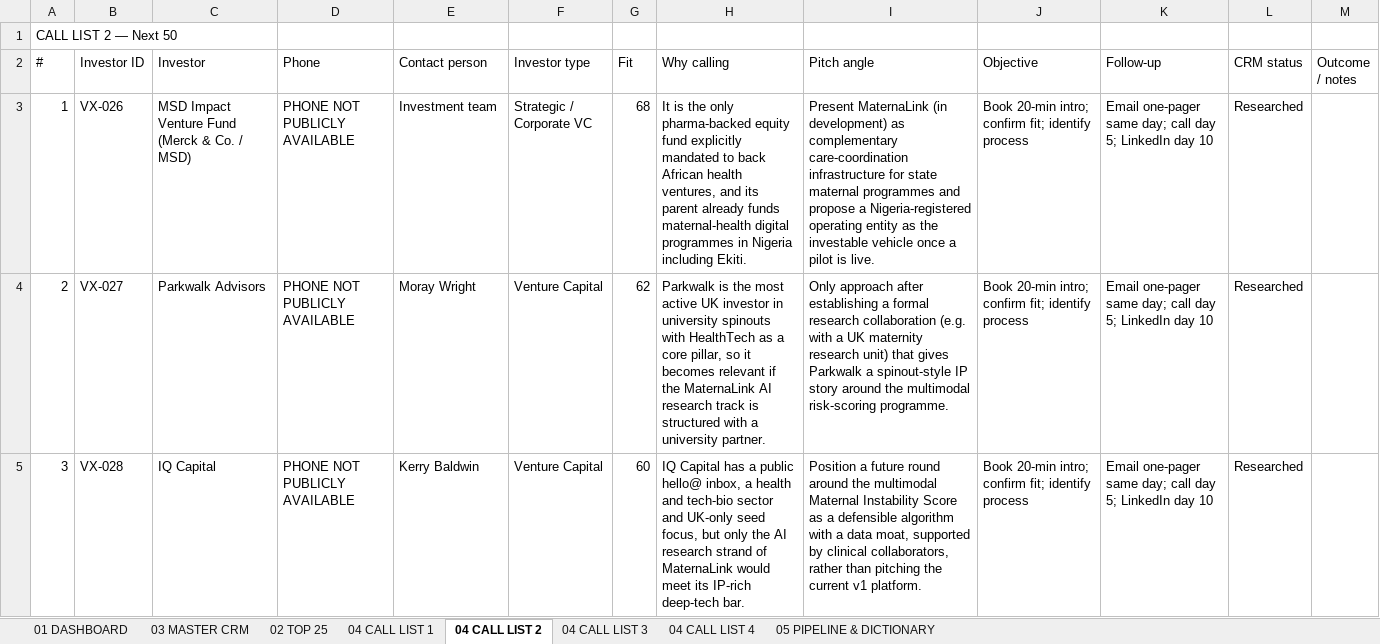
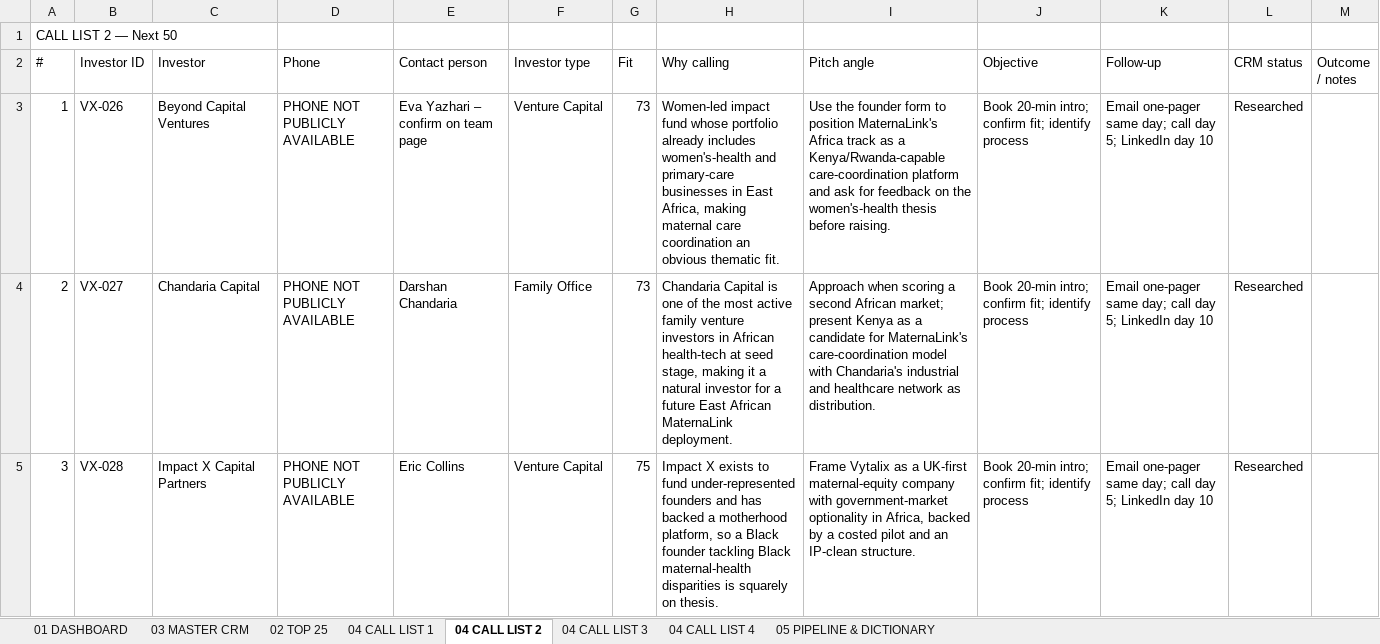
Before and after one commit to elkelvinwilliams/Vitalyx, an Excel workbook: investors/VYTALIX_INVESTOR_CRM.xlsx, sheet 04 CALL LIST 2, drawn as a sheet; only a part is shown; values as stored, in another font and other column widths than the file's, no borders; the diff covers the shown part only; the diff names each change by its address in the sheet, - before the commit and + after, or states it on an @@ line.

```diff
--- a/investors/VYTALIX_INVESTOR_CRM.xlsx (sheet 04 CALL LIST 2)
+++ b/investors/VYTALIX_INVESTOR_CRM.xlsx (sheet 04 CALL LIST 2)
-C3 (Investor): MSD Impact Venture Fund (Merck & Co. / MSD)
+C3 (Investor): Beyond Capital Ventures
-E3 (Contact person): Investment team
+E3 (Contact person): Eva Yazhari – confirm on team page
-F3 (Investor type): Strategic / Corporate VC
+F3 (Investor type): Venture Capital
-G3 (Fit): 68
+G3 (Fit): 73
-H3 (Why calling): It is the only pharma-backed equity fund explicitly mandated to back African health ventures, and its parent already funds maternal-health digital programmes in Nigeria including Ekiti.
+H3 (Why calling): Women-led impact fund whose portfolio already includes women's-health and primary-care businesses in East Africa, making maternal care coordination an obvious thematic fit.
-I3 (Pitch angle): Present MaternaLink (in development) as complementary care-coordination infrastructure for state maternal programmes and propose a Nigeria-registered operating entity as the investable vehicle once a pilot is live.
+I3 (Pitch angle): Use the founder form to position MaternaLink's Africa track as a Kenya/Rwanda-capable care-coordination platform and ask for feedback on the women's-health thesis before raising.
-C4 (Investor): Parkwalk Advisors
+C4 (Investor): Chandaria Capital
-E4 (Contact person): Moray Wright
+E4 (Contact person): Darshan Chandaria
-F4 (Investor type): Venture Capital
+F4 (Investor type): Family Office
-G4 (Fit): 62
+G4 (Fit): 73
-H4 (Why calling): Parkwalk is the most active UK investor in university spinouts with HealthTech as a core pillar, so it becomes relevant if the MaternaLink AI research track is structured with a university partner.
+H4 (Why calling): Chandaria Capital is one of the most active family venture investors in African health-tech at seed stage, making it a natural investor for a future East African MaternaLink deployment.
-I4 (Pitch angle): Only approach after establishing a formal research collaboration (e.g. with a UK maternity research unit) that gives Parkwalk a spinout-style IP story around the multimodal risk-scoring programme.
+I4 (Pitch angle): Approach when scoring a second African market; present Kenya as a candidate for MaternaLink's care-coordination model with Chandaria's industrial and healthcare network as distribution.
-C5 (Investor): IQ Capital
+C5 (Investor): Impact X Capital Partners
-E5 (Contact person): Kerry Baldwin
+E5 (Contact person): Eric Collins
-G5 (Fit): 60
+G5 (Fit): 75
-H5 (Why calling): IQ Capital has a public hello@ inbox, a health and tech-bio sector and UK-only seed focus, but only the AI research strand of MaternaLink would meet its IP-rich deep-tech bar.
+H5 (Why calling): Impact X exists to fund under-represented founders and has backed a motherhood platform, so a Black founder tackling Black maternal-health disparities is squarely on thesis.
-I5 (Pitch angle): Position a future round around the multimodal Maternal Instability Score as a defensible algorithm with a data moat, supported by clinical collaborators, rather than pitching the current v1 platform.
+I5 (Pitch angle): Frame Vytalix as a UK-first maternal-equity company with government-market optionality in Africa, backed by a costed pilot and an IP-clean structure.
```
Also changed, not shown: 8 added rows, 217 edited cells and row numbers in column A elsewhere in this sheet, sheet 03 MASTER CRM, sheet 04 CALL LIST 3, sheet 04 CALL LIST 4, sheet 02 TOP 25, sheet 04 CALL LIST 1, sheet 01 DASHBOARD, 34 other files.
